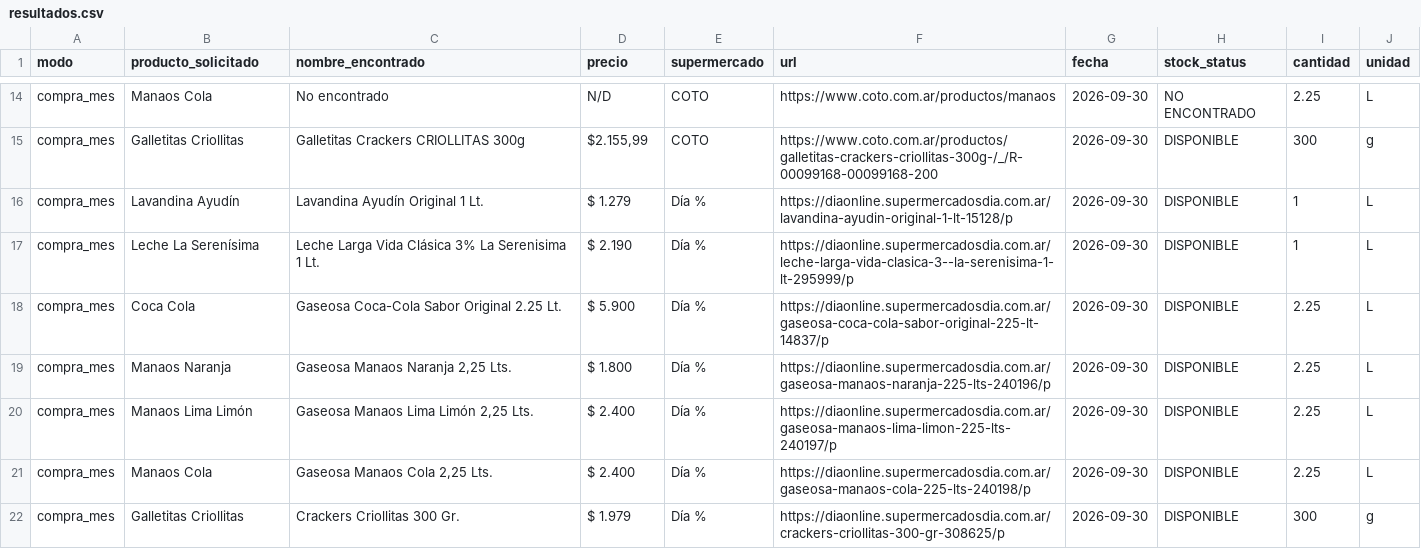
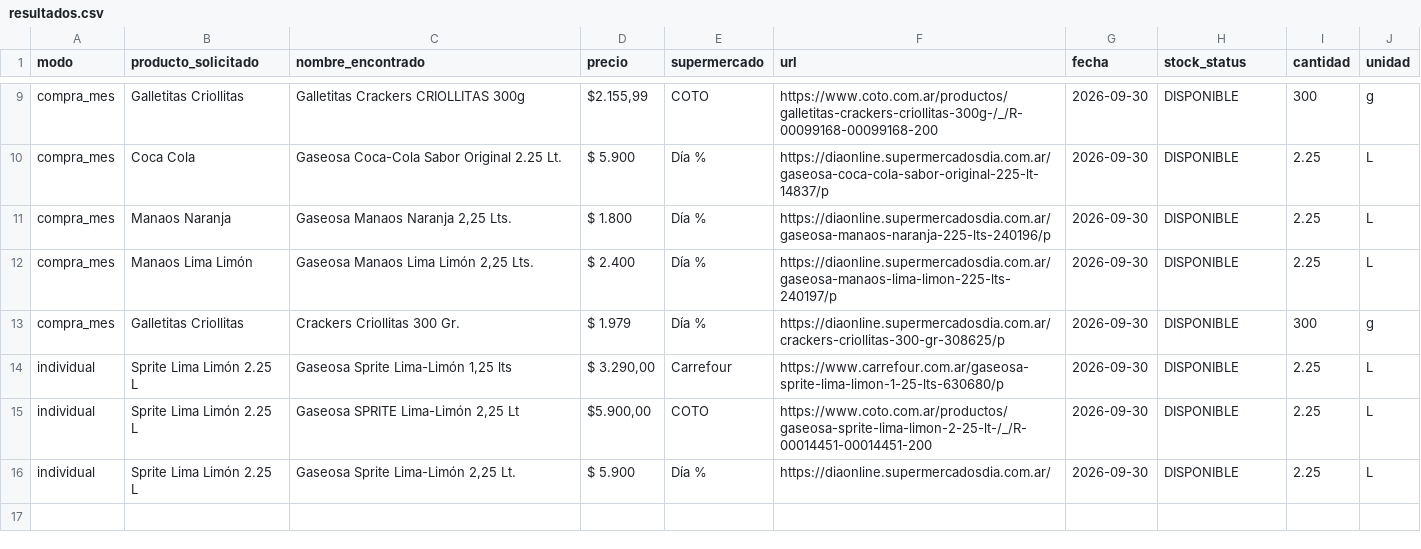
Before and after one commit to SantiagoAllaud/Rpa-grupo-1, a CSV file: resultados.csv, drawn as a sheet; only a part is shown, gaps mark what is left out; removed rows and columns are numbered as before the commit, all else as after; the diff covers the shown part only; the diff names each change by its address in the sheet, - before the commit and + after, or states it on an @@ line.

Commit message:
feat: improve product matching logic and automate browser cleanup after searches

```diff
--- a/resultados.csv
+++ b/resultados.csv
-row 14: compra_mes | Manaos Cola | No encontrado | N/D | COTO | https://www.coto.com.ar/productos/manaos | 2026-09-30 | NO ENCONTRADO | 2.25 | L
-row 16: compra_mes | Lavandina Ayudín | Lavandina Ayudín Original 1 Lt. | $ 1.279 | Día % | https://diaonline.supermercadosdia.com.ar/lavandina-ayudin-original-1-lt-15128/p | 2026-09-30 | DISPONIBLE | 1 | L
-row 17: compra_mes | Leche La Serenísima | Leche Larga Vida Clásica 3% La Serenisima 1 Lt. | $ 2.190 | Día % | https://diaonline.supermercadosdia.com.ar/leche-larga-vida-clasica-3--la-serenisima-1-lt-295999/p | 2026-09-30 | DISPONIBLE | 1 | L
-row 21: compra_mes | Manaos Cola | Gaseosa Manaos Cola 2,25 Lts. | $ 2.400 | Día % | https://diaonline.supermercadosdia.com.ar/gaseosa-manaos-cola-225-lts-240198/p | 2026-09-30 | DISPONIBLE | 2.25 | L
+row 14: individual | Sprite Lima Limón 2.25 L | Gaseosa Sprite Lima-Limón 1,25 lts | $ 3.290,00 | Carrefour | https://www.carrefour.com.ar/gaseosa-sprite-lima-limon-1-25-lts-630680/p | 2026-09-30 | DISPONIBLE | 2.25 | L
+row 15: individual | Sprite Lima Limón 2.25 L | Gaseosa SPRITE Lima-Limón 2,25 Lt | $5.900,00 | COTO | https://www.coto.com.ar/productos/gaseosa-sprite-lima-limon-2-25-lt-/_/R-00014451-00014451-200 | 2026-09-30 | DISPONIBLE | 2.25 | L
+row 16: individual | Sprite Lima Limón 2.25 L | Gaseosa Sprite Lima-Limón 2,25 Lt. | $ 5.900 | Día % | https://diaonline.supermercadosdia.com.ar/ | 2026-09-30 | DISPONIBLE | 2.25 | L
```
Also changed, not shown: 5 removed rows and 8 edited cells elsewhere in this file, 5 other files.
